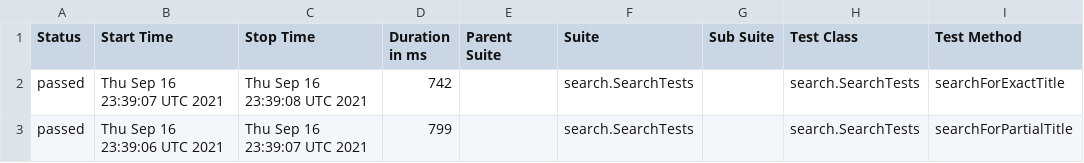
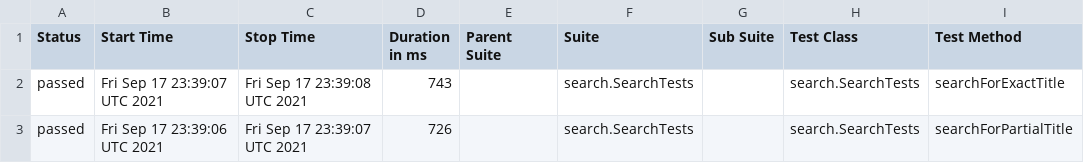
Before and after one commit to reinaldorossetti/playwright-java, a CSV file: msedge/data/suites.csv, drawn as a sheet; only a part is shown; the diff names each change by its address in the sheet, - before the commit and + after, or states it on an @@ line.

```diff
--- a/msedge/data/suites.csv
+++ b/msedge/data/suites.csv
-B2 (Start Time): Thu Sep 16 23:39:07 UTC 2021
+B2 (Start Time): Fri Sep 17 23:39:07 UTC 2021
-C2 (Stop Time): Thu Sep 16 23:39:08 UTC 2021
+C2 (Stop Time): Fri Sep 17 23:39:08 UTC 2021
-D2 (Duration in ms): 742
+D2 (Duration in ms): 743
-B3 (Start Time): Thu Sep 16 23:39:06 UTC 2021
+B3 (Start Time): Fri Sep 17 23:39:06 UTC 2021
-C3 (Stop Time): Thu Sep 16 23:39:07 UTC 2021
+C3 (Stop Time): Fri Sep 17 23:39:07 UTC 2021
-D3 (Duration in ms): 799
+D3 (Duration in ms): 726
```
Also changed, not shown: 17 other files.
